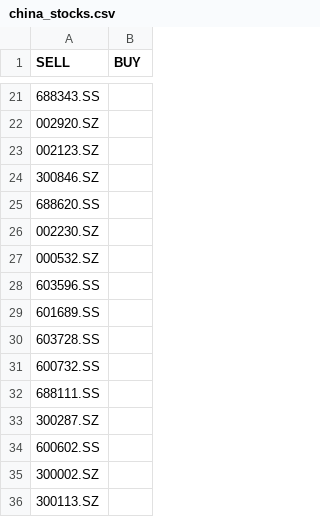
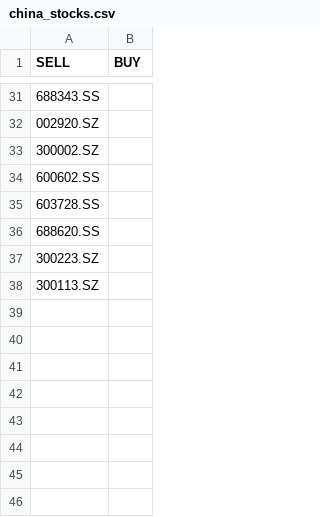
Before and after one commit to stockseer/stockseer.github.io, a CSV file: china_stocks.csv, drawn as a sheet; only a part is shown, gaps mark what is left out; the diff covers the shown part only.

```diff
--- a/china_stocks.csv
+++ b/china_stocks.csv
@@ -22,15 +32,7 @@ SELL,BUY
 002920.SZ,
-002123.SZ,
-300846.SZ,
+300002.SZ,
+600602.SS,
+603728.SS,
 688620.SS,
-002230.SZ,
-000532.SZ,
-603596.SS,
-601689.SS,
-603728.SS,
-600732.SS,
-688111.SS,
-300287.SZ,
-600602.SS,
-300002.SZ,
+300223.SZ,
 300113.SZ,
```
Also changed, not shown: 8 added rows, 7 moved rows and 3 edited cells elsewhere in this file, 3 other files.
